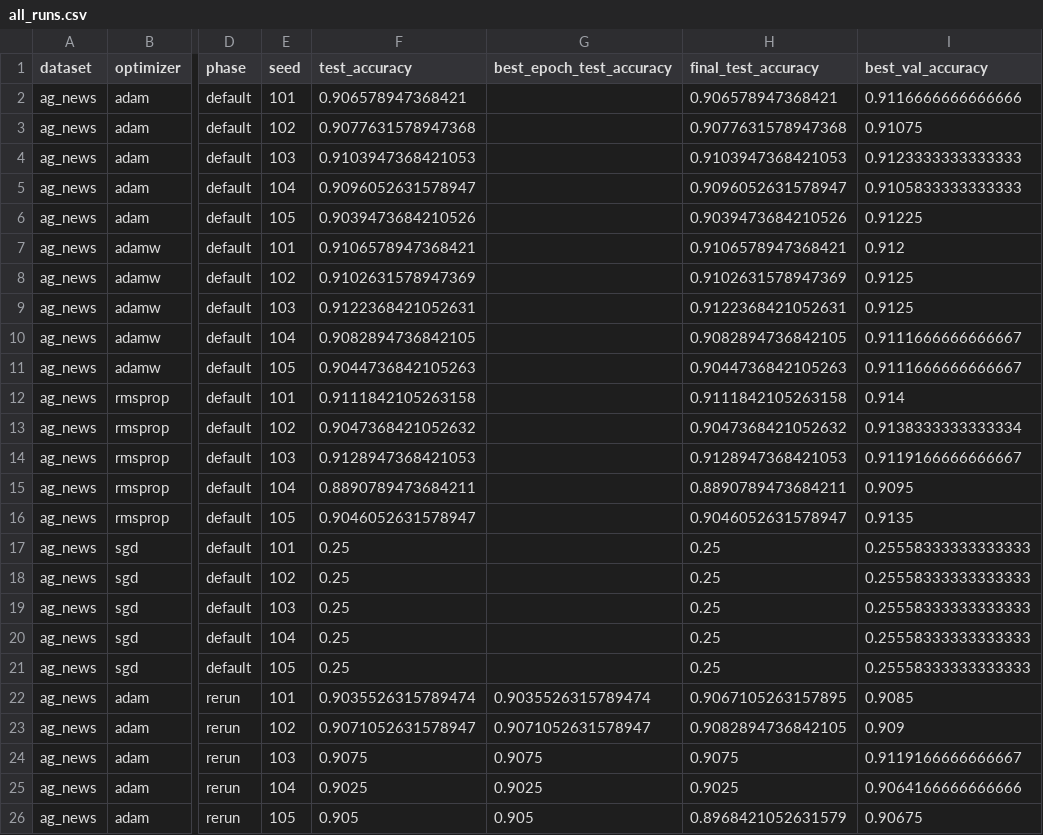
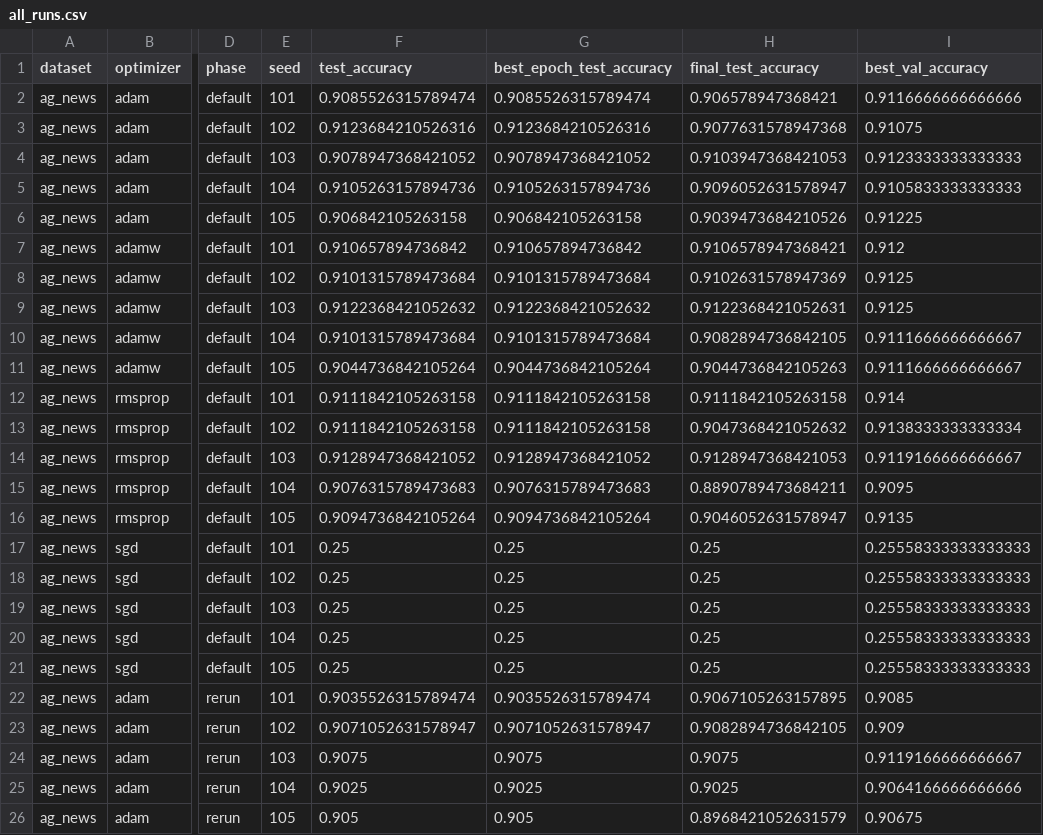
Before and after one commit to sena1818/imdb-nlp-optimizer-reproducibility, a CSV file: results/ag_news/all_runs.csv, drawn as a sheet; only a part is shown, gaps mark what is left out; the diff names each change by its address in the sheet, - before the commit and + after, or states it on an @@ line.

```diff
--- a/results/ag_news/all_runs.csv
+++ b/results/ag_news/all_runs.csv
-F2 (test_accuracy): 0.906578947368421
+F2 (test_accuracy): 0.9085526315789474
-G2 (best_epoch_test_accuracy): (empty)
+G2 (best_epoch_test_accuracy): 0.9085526315789474
-F3 (test_accuracy): 0.9077631578947368
+F3 (test_accuracy): 0.9123684210526316
-G3 (best_epoch_test_accuracy): (empty)
+G3 (best_epoch_test_accuracy): 0.9123684210526316
-F4 (test_accuracy): 0.9103947368421053
+F4 (test_accuracy): 0.9078947368421052
-G4 (best_epoch_test_accuracy): (empty)
+G4 (best_epoch_test_accuracy): 0.9078947368421052
-F5 (test_accuracy): 0.9096052631578947
+F5 (test_accuracy): 0.9105263157894736
-G5 (best_epoch_test_accuracy): (empty)
+G5 (best_epoch_test_accuracy): 0.9105263157894736
-F6 (test_accuracy): 0.9039473684210526
+F6 (test_accuracy): 0.906842105263158
-G6 (best_epoch_test_accuracy): (empty)
+G6 (best_epoch_test_accuracy): 0.906842105263158
-F7 (test_accuracy): 0.9106578947368421
+F7 (test_accuracy): 0.910657894736842
-G7 (best_epoch_test_accuracy): (empty)
+G7 (best_epoch_test_accuracy): 0.910657894736842
-F8 (test_accuracy): 0.9102631578947369
+F8 (test_accuracy): 0.9101315789473684
-G8 (best_epoch_test_accuracy): (empty)
+G8 (best_epoch_test_accuracy): 0.9101315789473684
-F9 (test_accuracy): 0.9122368421052631
+F9 (test_accuracy): 0.9122368421052632
-G9 (best_epoch_test_accuracy): (empty)
+G9 (best_epoch_test_accuracy): 0.9122368421052632
-F10 (test_accuracy): 0.9082894736842105
+F10 (test_accuracy): 0.9101315789473684
-G10 (best_epoch_test_accuracy): (empty)
+G10 (best_epoch_test_accuracy): 0.9101315789473684
-F11 (test_accuracy): 0.9044736842105263
+F11 (test_accuracy): 0.9044736842105264
-G11 (best_epoch_test_accuracy): (empty)
+G11 (best_epoch_test_accuracy): 0.9044736842105264
-G12:G13 (best_epoch_test_accuracy): (empty)
+G12:G13 (best_epoch_test_accuracy): 0.9111842105263158
-F13 (test_accuracy): 0.9047368421052632
+F13 (test_accuracy): 0.9111842105263158
-F14 (test_accuracy): 0.9128947368421053
+F14 (test_accuracy): 0.9128947368421052
-G14 (best_epoch_test_accuracy): (empty)
+G14 (best_epoch_test_accuracy): 0.9128947368421052
-F15 (test_accuracy): 0.8890789473684211
+F15 (test_accuracy): 0.9076315789473683
-G15 (best_epoch_test_accuracy): (empty)
+G15 (best_epoch_test_accuracy): 0.9076315789473683
-F16 (test_accuracy): 0.9046052631578947
+F16 (test_accuracy): 0.9094736842105264
-G16 (best_epoch_test_accuracy): (empty)
+G16 (best_epoch_test_accuracy): 0.9094736842105264
-G17:G21 (best_epoch_test_accuracy): (empty)
+G17:G21 (best_epoch_test_accuracy): 0.25
```
Also changed, not shown: results/ag_news/default_vs_tuned_pivot.csv, results/ag_news/optimizer_summary.csv, 8 other files.
